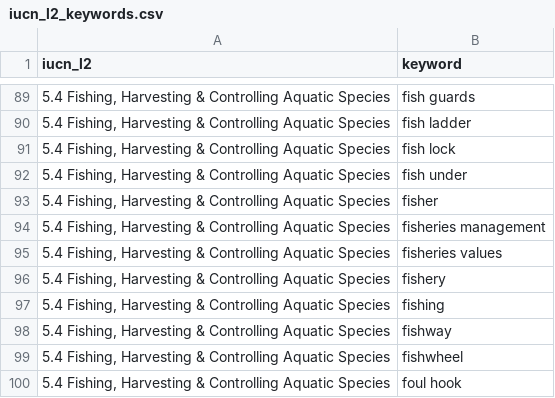
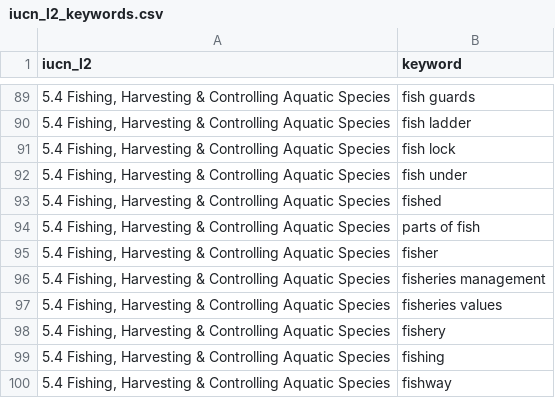
Before and after one commit to ennsjoe/salmon_management_domains_compendium, a CSV file: iucn_l2_keywords.csv, drawn as a sheet; only a part is shown, gaps mark what is left out; the shorter side is filled out with more unchanged rows; the diff names each change by its address in the sheet, - before the commit and + after, or states it on an @@ line.

Commit message:
Revised keywords

```diff
--- a/iucn_l2_keywords.csv
+++ b/iucn_l2_keywords.csv
+row 93: 5.4 Fishing, Harvesting & Controlling Aquatic Species | fished
+row 94: 5.4 Fishing, Harvesting & Controlling Aquatic Species | parts of fish
```
